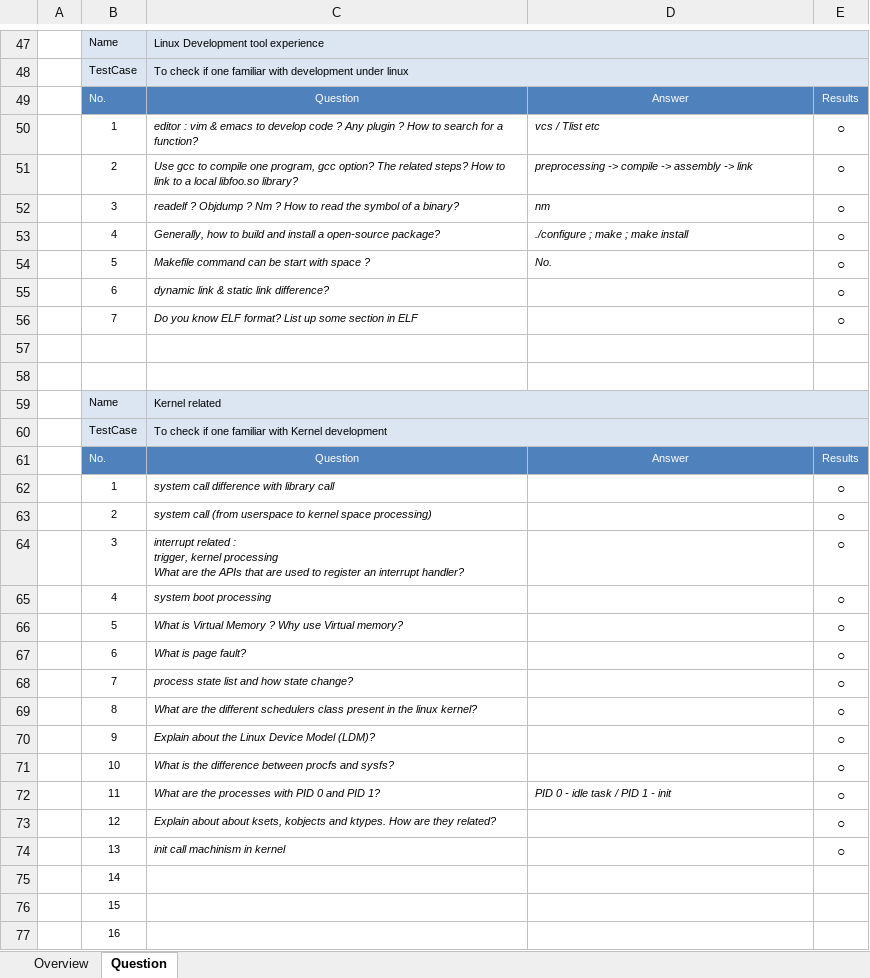
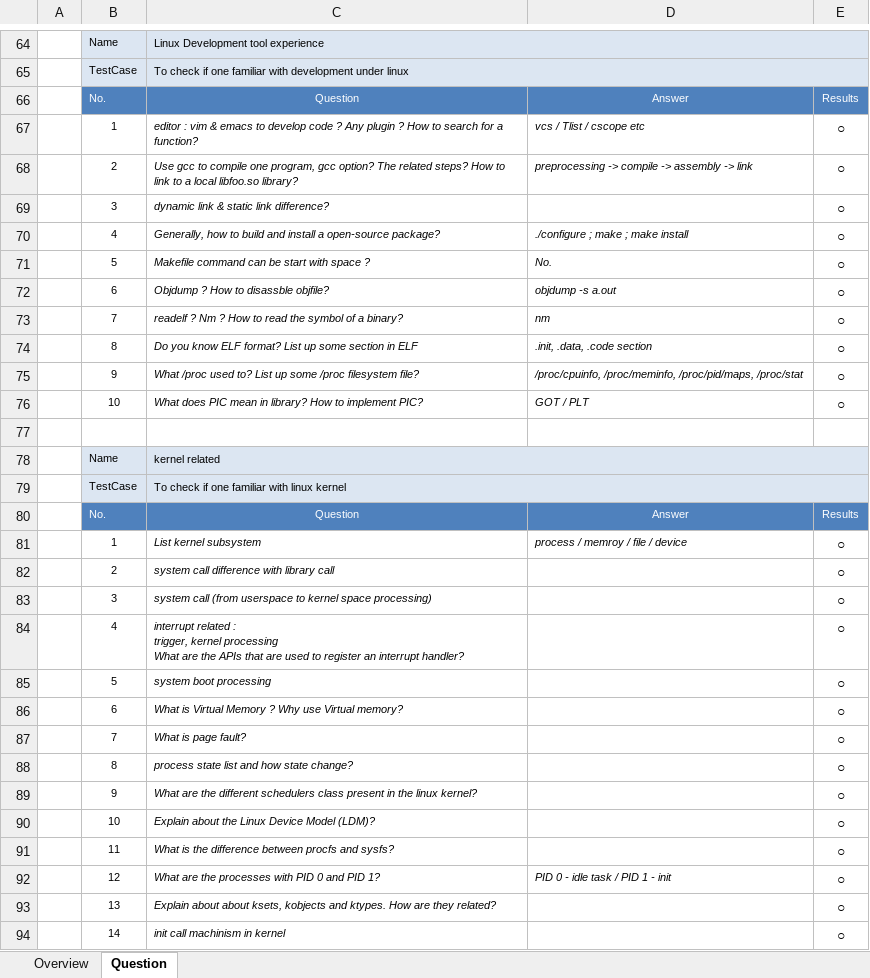
Before and after one commit to robertsong2000/code, an Excel workbook: doc/interview.xlsx, sheet Question, drawn as a sheet; only a part is shown, gaps mark what is left out; values as stored, in another font and other column widths than the file's, no borders; removed rows and columns are numbered as before the commit, all else as after; ↵ is a line break in a cell; the diff covers the shown part only; the diff names each change by its address in the sheet, - before the commit and + after, or states it on an @@ line.

Commit message:
update

```diff
--- a/doc/interview.xlsx (sheet Question)
+++ b/doc/interview.xlsx (sheet Question)
-D67: vcs / Tlist etc
+D67: vcs / Tlist / cscope etc
-C69: readelf ? Objdump ? Nm ? How to read the symbol of a binary?
+C69: dynamic link & static link difference?
-D69: nm
+D69: (empty)
-C72: dynamic link & static link difference?
+C72: Objdump ? How to disassble objfile?
-D72: (empty)
+D72: objdump -s a.out
-C73: Do you know ELF format? List up some section in ELF
+C73: readelf ? Nm ? How to read the symbol of a binary?
-D73: (empty)
+D73: nm
+row 74:  | 8 | Do you know ELF format? List up some section in ELF | .init, .data, .code section | ○
+row 75:  | 9 | What /proc used to? List up some /proc filesystem file? | /proc/cpuinfo, /proc/meminfo, /proc/pid/maps, /proc/stat | ○
+row 76:  | 10 | What does PIC mean in library? How to implement PIC? | GOT / PLT | ○
-row 58: (empty)
-C78: Kernel related
+C78: kernel related
-C79: To check if one familiar with Kernel development
+C79: To check if one familiar with linux kernel
-C81: system call difference with library call
+C81: List kernel subsystem
-D81: (empty)
+D81: process / memroy / file / device
-C82: system call (from userspace to kernel space processing)
+C82: system call difference with library call
-C83: interrupt related : ↵ trigger, kernel processing ↵ What are the APIs that are used to register an interrupt handler?
+C83: system call (from userspace to kernel space processing)
-C84: system boot processing
+C84: interrupt related : ↵ trigger, kernel processing ↵ What are the APIs that are used to register an interrupt handler?
-C85: What is Virtual Memory ? Why use Virtual memory?
+C85: system boot processing
-C86: What is page fault?
+C86: What is Virtual Memory ? Why use Virtual memory?
-C87: process state list and how state change?
+C87: What is page fault?
-C88: What are the different schedulers class present in the linux kernel?
+C88: process state list and how state change?
-C89: Explain about the Linux Device Model (LDM)?
+C89: What are the different schedulers class present in the linux kernel?
-C90: What is the difference between procfs and sysfs?
+C90: Explain about the Linux Device Model (LDM)?
+row 91:  | 11 | What is the difference between procfs and sysfs? |  | ○
-B92: 11
+B92: 12
-B93: 12
+B93: 13
-B94: 13
+B94: 14
@@ row 75 moved to row 179: 14 @@
-row 76:  | 15
-row 77:  | 16
```
Also changed, not shown: 51 added rows, 7 removed rows and 49 edited cells elsewhere in this sheet, formulas that keep their value.
